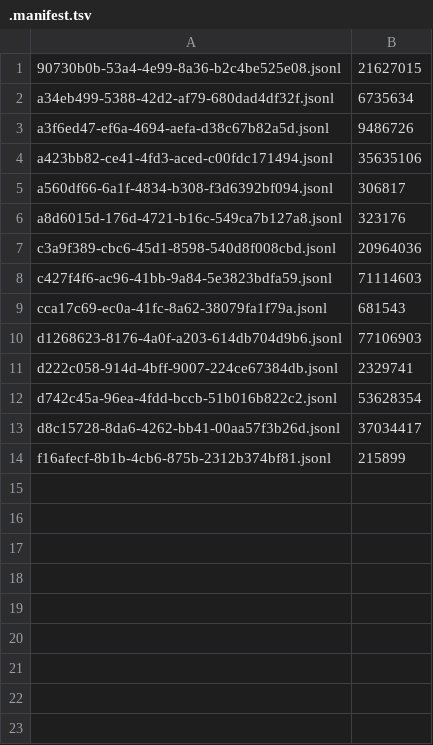
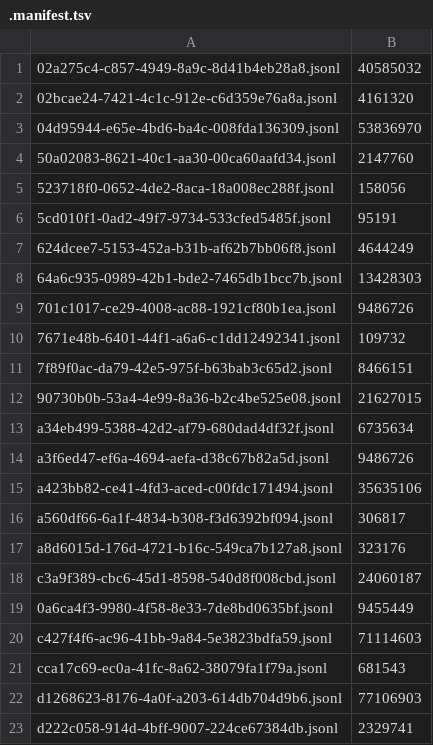
Before and after one commit to adhityablubridge/sessions, a TSV file: projects/CP/.manifest.tsv, drawn as a sheet; only a part is shown; the shorter side is filled out with more unchanged rows.

```diff
--- a/projects/CP/.manifest.tsv
+++ b/projects/CP/.manifest.tsv
@@ -1 +1,12 @@
+02a275c4-c857-4949-8a9c-8d41b4eb28a8.jsonl	40585032
+02bcae24-7421-4c1c-912e-c6d359e76a8a.jsonl	4161320
+04d95944-e65e-4bd6-ba4c-008fda136309.jsonl	53836970
+50a02083-8621-40c1-aa30-00ca60aafd34.jsonl	2147760
+523718f0-0652-4de2-8aca-18a008ec288f.jsonl	158056
+5cd010f1-0ad2-49f7-9734-533cfed5485f.jsonl	95191
+624dcee7-5153-452a-b31b-af62b7bb06f8.jsonl	4644249
+64a6c935-0989-42b1-bde2-7465db1bcc7b.jsonl	13428303
+701c1017-ce29-4008-ac88-1921cf80b1ea.jsonl	9486726
+7671e48b-6401-44f1-a6a6-c1dd12492341.jsonl	109732
+7f89f0ac-da79-42e5-975f-b63bab3c65d2.jsonl	8466151
 90730b0b-53a4-4e99-8a36-b2c4be525e08.jsonl	21627015
@@ -6,3 +17,4 @@ a560df66-6a1f-4834-b308-f3d6392bf094.jsonl	306817
 a8d6015d-176d-4721-b16c-549ca7b127a8.jsonl	323176
-c3a9f389-cbc6-45d1-8598-540d8f008cbd.jsonl	20964036
+c3a9f389-cbc6-45d1-8598-540d8f008cbd.jsonl	24060187
+0a6ca4f3-9980-4f58-8e33-7de8bd0635bf.jsonl	9455449
 c427f4f6-ac96-41bb-9a84-5e3823bdfa59.jsonl	71114603
```
Also changed, not shown: 4 other files.
